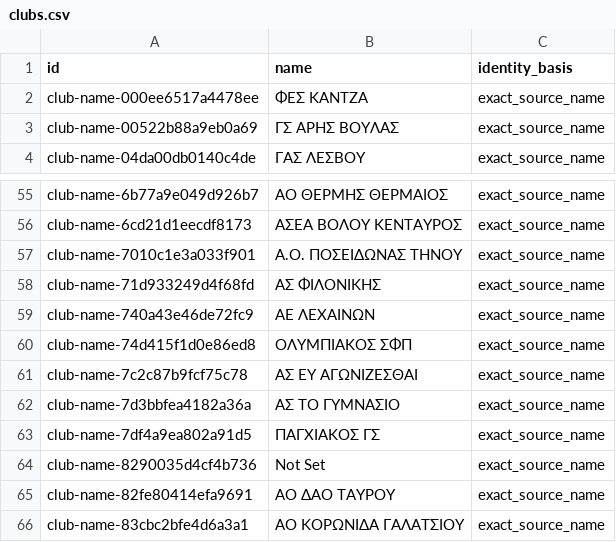
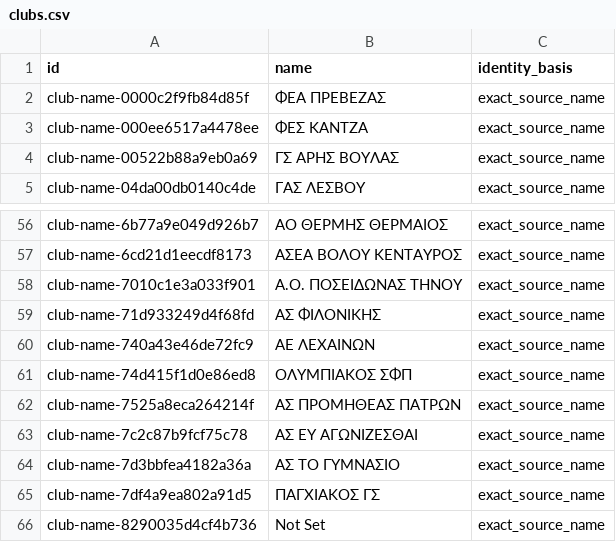
Before and after one commit to thanospolimeridis/greek-tt-stats, a CSV file: imports/clubs.csv, drawn as a sheet; only a part is shown, gaps mark what is left out; the shorter side is filled out with more unchanged rows; the diff names each change by its address in the sheet, - before the commit and + after, or states it on an @@ line.

```diff
--- a/imports/clubs.csv
+++ b/imports/clubs.csv
+row 2: club-name-0000c2f9fb84d85f | ΦΕΑ ΠΡΕΒΕΖΑΣ | exact_source_name
+row 62: club-name-7525a8eca264214f | ΑΣ ΠΡΟΜΗΘΕΑΣ ΠΑΤΡΩΝ | exact_source_name
```
Also changed, not shown: imports/events.csv, imports/fixtures.csv, 4 other files.
